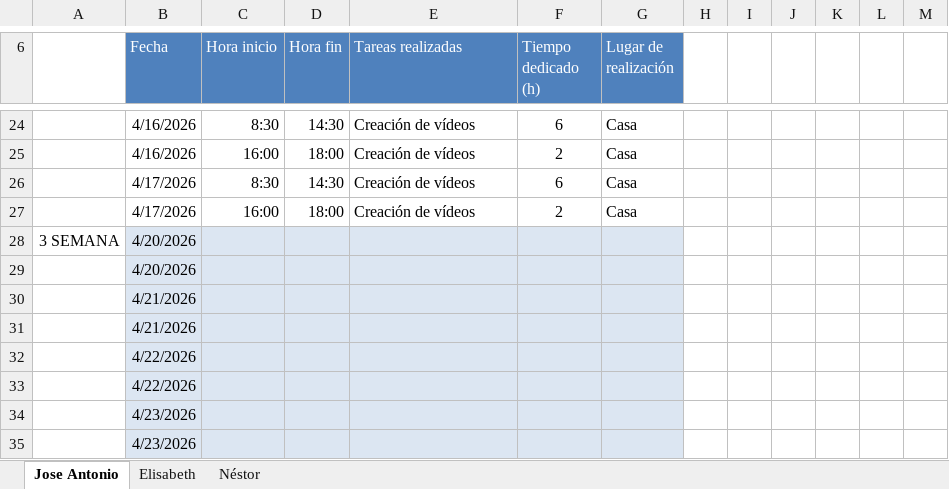
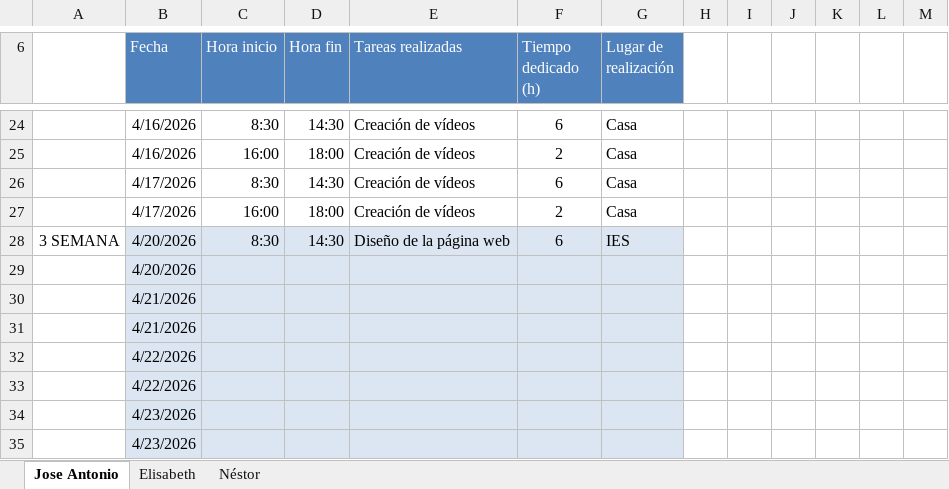
Before and after one commit to horseantonio84/jen-estancias, an Excel workbook: registro_asistencia/registro_estancias.xlsx, sheet Jose Antonio, drawn as a sheet; only a part is shown, gaps mark what is left out; values as stored, in another font and other column widths than the file's, no borders; table styles not drawn; removed rows and columns are numbered as before the commit, all else as after; the diff names each change by its address in the sheet, - before the commit and + after, or states it on an @@ line.

```diff
--- a/registro_asistencia/registro_estancias.xlsx (sheet Jose Antonio)
+++ b/registro_asistencia/registro_estancias.xlsx (sheet Jose Antonio)
-row 28: 3 SEMANA | 4/20/2026
+row 28: 3 SEMANA | 4/20/2026 | 8:30 | 14:30 | Diseño de la página web | 6 | IES
```
Also changed, not shown: sheet Néstor, sheet Elisabeth, 2 other files.
